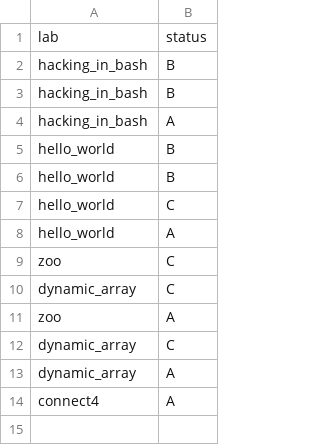
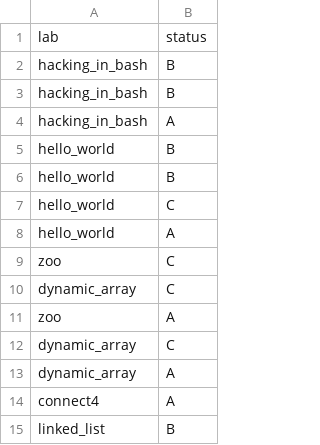
Before and after one commit to ptal/pf2-summer-2023, a CSV file: Poliwhirl.csv, drawn as a sheet.

Commit message:
review

```diff
--- a/Poliwhirl.csv
+++ b/Poliwhirl.csv
@@ -14 +14,2 @@ dynamic_array, A
 connect4, A
+linked_list, B
```
